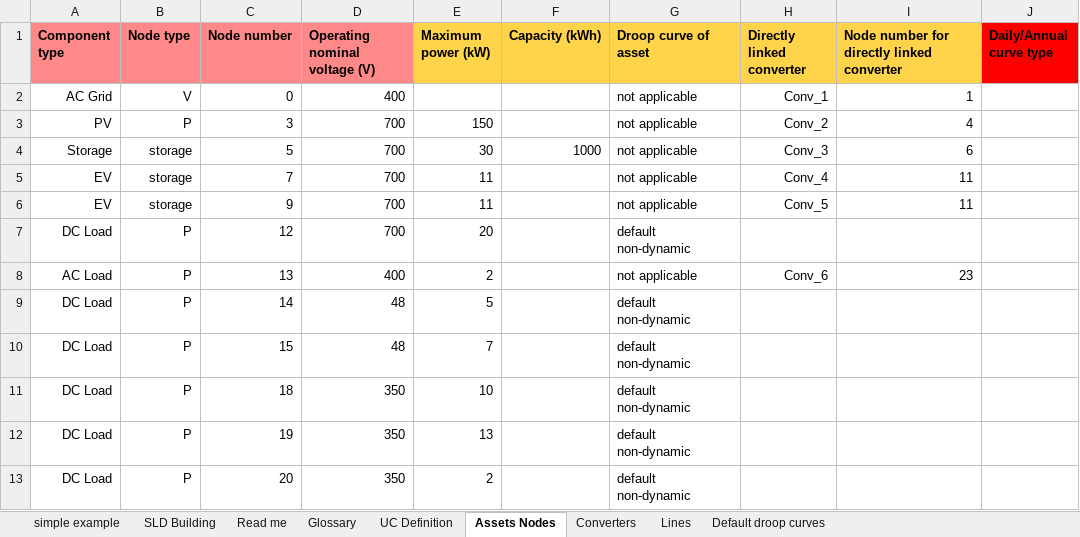
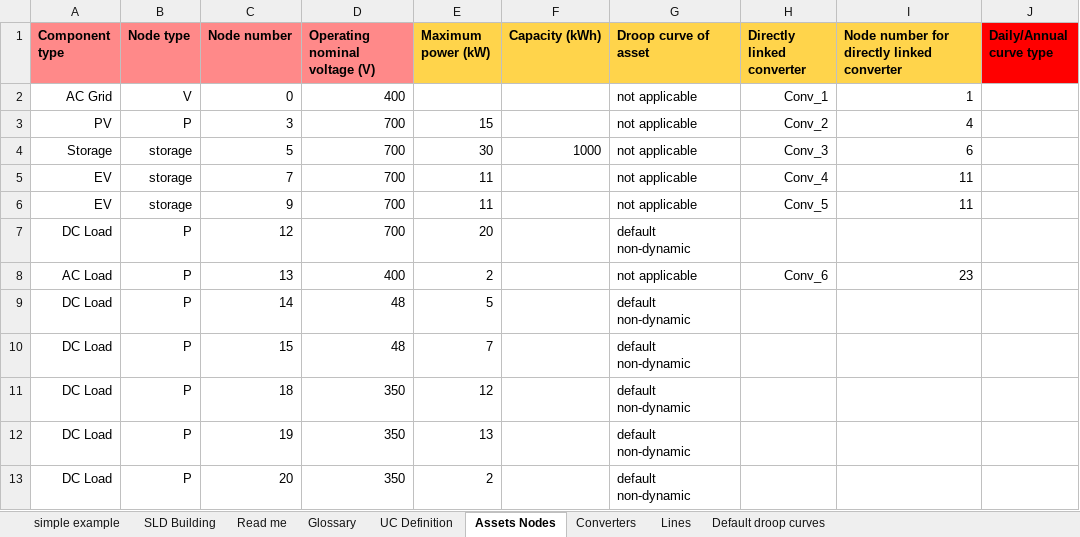
Before and after one commit to SHIFT2DC/dc_design_tool, an Excel workbook: grid_data_input_file_WIP_v1.xlsx, sheet Assets Nodes, drawn as a sheet; values as stored, in another font and other column widths than the file's, no borders; charts and pictures not drawn; the diff names each change by its address in the sheet, - before the commit and + after, or states it on an @@ line.

Commit message:
PDU droop control

```diff
--- a/grid_data_input_file_WIP_v1.xlsx (sheet Assets Nodes)
+++ b/grid_data_input_file_WIP_v1.xlsx (sheet Assets Nodes)
-E3 (Maximum power (kW)): 150
+E3 (Maximum power (kW)): 15
-E11 (Maximum power (kW)): 10
+E11 (Maximum power (kW)): 12
```
Also changed, not shown: charts or pictures, 6 other files.
